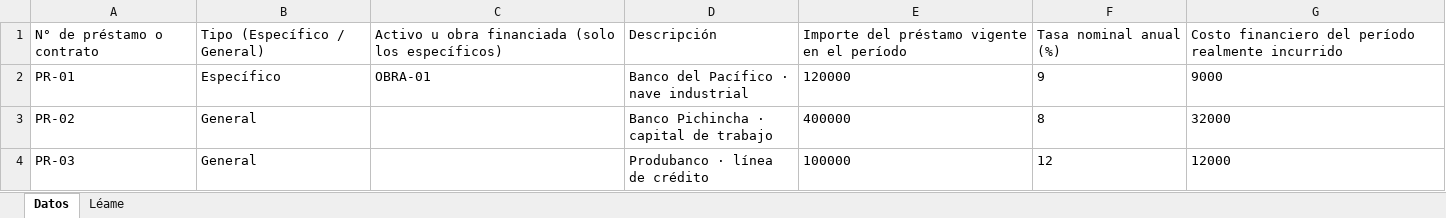
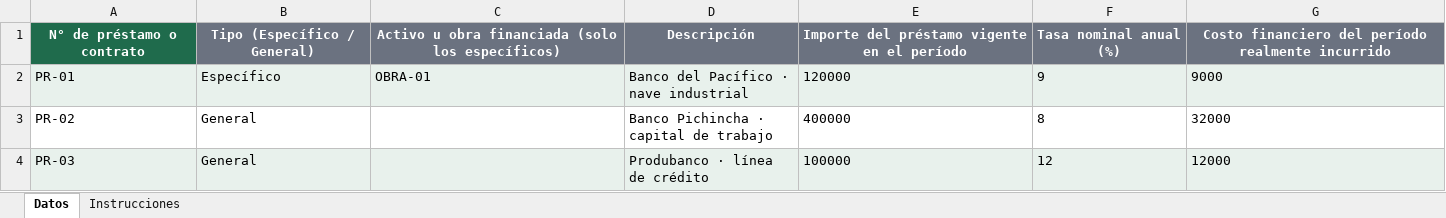
Before and after one commit to jcalupinia/auditbrain-python-runner, an Excel workbook: frontend/public/ejemplos/ppe_propiedad_planta/RQ-003_prestamos.xlsx, sheet Datos, drawn as a sheet; only a part is shown; values as stored, in another font and other column widths than the file's, no borders; the diff covers the shown part only; the diff names each change by its address in the sheet, - before the commit and + after, or states it on an @@ line.

```diff
--- a/frontend/public/ejemplos/ppe_propiedad_planta/RQ-003_prestamos.xlsx (sheet Datos)
+++ b/frontend/public/ejemplos/ppe_propiedad_planta/RQ-003_prestamos.xlsx (sheet Datos)
-sheet tab: Léame
+sheet tab: Instrucciones
@@ A1:G1 bold: off → on, text colour: black → #FFFFFF, alignment: left → center @@
-A1 fill: none
+A1 fill: #1F6B4C
-B1:G1 fill: none
+B1:G1 fill: #6B7280
-A2:G2 fill: none
+A2:G2 fill: #E8F1EC
-A4:G4 fill: none
+A4:G4 fill: #E8F1EC
```
Also changed, not shown: cell formats elsewhere in this sheet, sheet Instrucciones, frontend/public/ejemplos/ppe_propiedad_planta/RQ-001_activos.xlsx, frontend/public/ejemplos/ppe_propiedad_planta/RQ-002_adiciones.xlsx, 1 other file.
